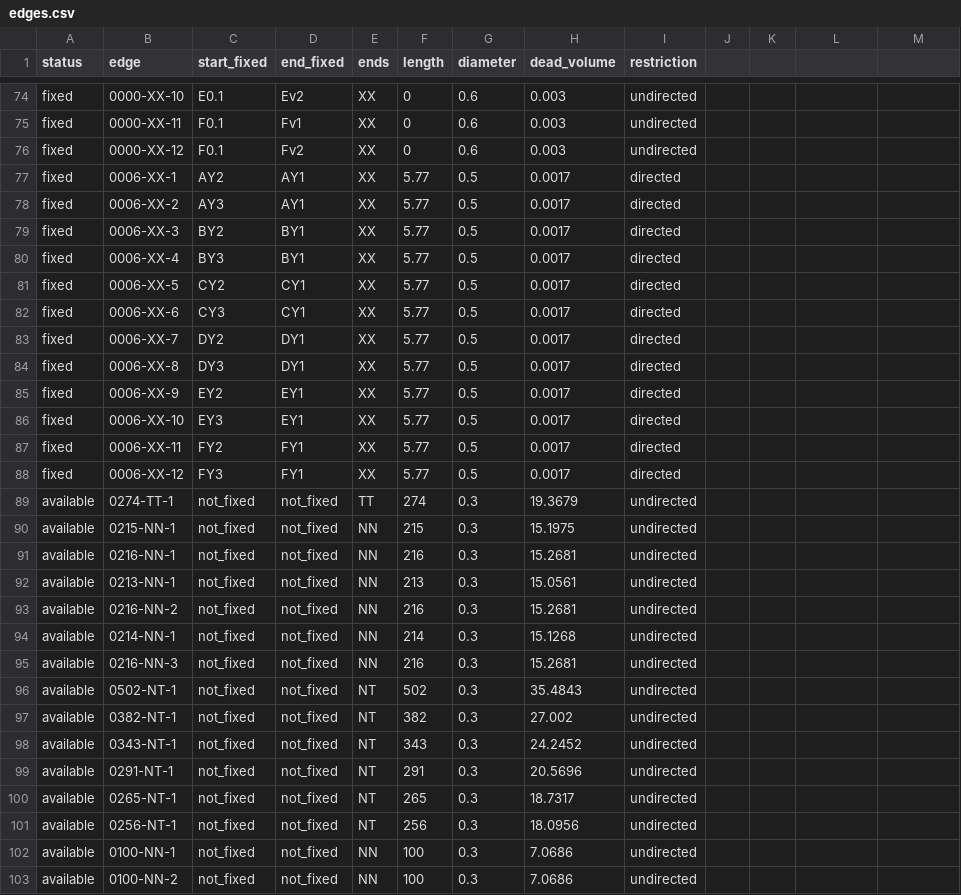
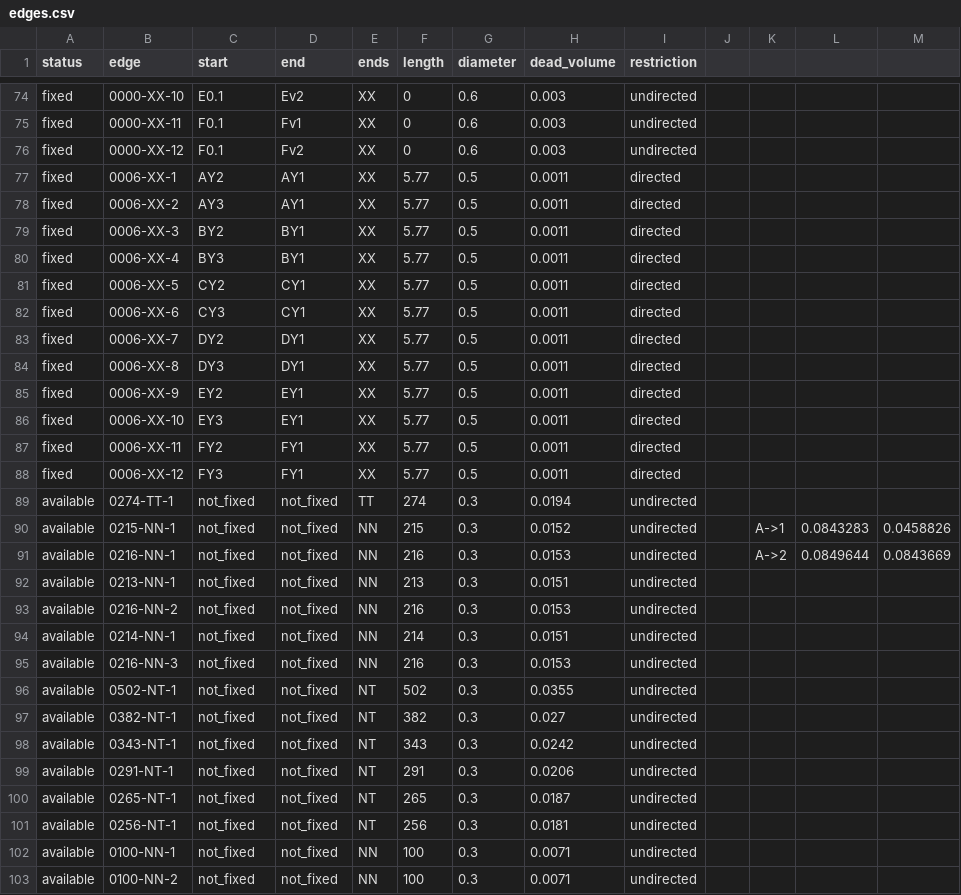
Before and after one commit to MonikaVo/ASAB_Helge-Stein-Group, a CSV file: hardware/edges.csv, drawn as a sheet; only a part is shown, gaps mark what is left out; the diff covers the shown part only.

Commit message:
Graph changed to be directed and work with different files for edges, nodes and tubing. Graph can be generated or loaded.
Graph generation function facilitated by function appendEdge. Easier to read.

```diff
--- a/hardware/edges.csv
+++ b/hardware/edges.csv
@@ -1 +1 @@
-status;edge;start_fixed;end_fixed;ends;length;diameter;dead_volume;restriction
+status;edge;start;end;ends;length;diameter;dead_volume;restriction;;;;
@@ -77,27 +77,27 @@ fixed;0000-XX-12;F0.1;Fv2;XX;0;0.6;0.003;undirected
-fixed;0006-XX-1;AY2;AY1;XX;5.77;0.5;0.0017;directed
-fixed;0006-XX-2;AY3;AY1;XX;5.77;0.5;0.0017;directed
-fixed;0006-XX-3;BY2;BY1;XX;5.77;0.5;0.0017;directed
-fixed;0006-XX-4;BY3;BY1;XX;5.77;0.5;0.0017;directed
-fixed;0006-XX-5;CY2;CY1;XX;5.77;0.5;0.0017;directed
-fixed;0006-XX-6;CY3;CY1;XX;5.77;0.5;0.0017;directed
-fixed;0006-XX-7;DY2;DY1;XX;5.77;0.5;0.0017;directed
-fixed;0006-XX-8;DY3;DY1;XX;5.77;0.5;0.0017;directed
-fixed;0006-XX-9;EY2;EY1;XX;5.77;0.5;0.0017;directed
-fixed;0006-XX-10;EY3;EY1;XX;5.77;0.5;0.0017;directed
-fixed;0006-XX-11;FY2;FY1;XX;5.77;0.5;0.0017;directed
-fixed;0006-XX-12;FY3;FY1;XX;5.77;0.5;0.0017;directed
-available;0274-TT-1;not_fixed;not_fixed;TT;274;0.3;19.3679;undirected
-available;0215-NN-1;not_fixed;not_fixed;NN;215;0.3;15.1975;undirected
-available;0216-NN-1;not_fixed;not_fixed;NN;216;0.3;15.2681;undirected
-available;0213-NN-1;not_fixed;not_fixed;NN;213;0.3;15.0561;undirected
-available;0216-NN-2;not_fixed;not_fixed;NN;216;0.3;15.2681;undirected
-available;0214-NN-1;not_fixed;not_fixed;NN;214;0.3;15.1268;undirected
-available;0216-NN-3;not_fixed;not_fixed;NN;216;0.3;15.2681;undirected
-available;0502-NT-1;not_fixed;not_fixed;NT;502;0.3;35.4843;undirected
-available;0382-NT-1;not_fixed;not_fixed;NT;382;0.3;27.002;undirected
-available;0343-NT-1;not_fixed;not_fixed;NT;343;0.3;24.2452;undirected
-available;0291-NT-1;not_fixed;not_fixed;NT;291;0.3;20.5696;undirected
-available;0265-NT-1;not_fixed;not_fixed;NT;265;0.3;18.7317;undirected
-available;0256-NT-1;not_fixed;not_fixed;NT;256;0.3;18.0956;undirected
-available;0100-NN-1;not_fixed;not_fixed;NN;100;0.3;7.0686;undirected
-available;0100-NN-2;not_fixed;not_fixed;NN;100;0.3;7.0686;undirected
+fixed;0006-XX-1;AY2;AY1;XX;5.77;0.5;0.0011;directed;;;;
+fixed;0006-XX-2;AY3;AY1;XX;5.77;0.5;0.0011;directed;;;;
+fixed;0006-XX-3;BY2;BY1;XX;5.77;0.5;0.0011;directed;;;;
+fixed;0006-XX-4;BY3;BY1;XX;5.77;0.5;0.0011;directed;;;;
+fixed;0006-XX-5;CY2;CY1;XX;5.77;0.5;0.0011;directed;;;;
+fixed;0006-XX-6;CY3;CY1;XX;5.77;0.5;0.0011;directed;;;;
+fixed;0006-XX-7;DY2;DY1;XX;5.77;0.5;0.0011;directed;;;;
+fixed;0006-XX-8;DY3;DY1;XX;5.77;0.5;0.0011;directed;;;;
+fixed;0006-XX-9;EY2;EY1;XX;5.77;0.5;0.0011;directed;;;;
+fixed;0006-XX-10;EY3;EY1;XX;5.77;0.5;0.0011;directed;;;;
+fixed;0006-XX-11;FY2;FY1;XX;5.77;0.5;0.0011;directed;;;;
+fixed;0006-XX-12;FY3;FY1;XX;5.77;0.5;0.0011;directed;;;;
+available;0274-TT-1;not_fixed;not_fixed;TT;274;0.3;0.0194;undirected;;;;
+available;0215-NN-1;not_fixed;not_fixed;NN;215;0.3;0.0152;undirected;;A->1;0.0843283;0.0458826
+available;0216-NN-1;not_fixed;not_fixed;NN;216;0.3;0.0153;undirected;;A->2;0.0849644;0.0843669
+available;0213-NN-1;not_fixed;not_fixed;NN;213;0.3;0.0151;undirected;;;;
+available;0216-NN-2;not_fixed;not_fixed;NN;216;0.3;0.0153;undirected;;;;
+available;0214-NN-1;not_fixed;not_fixed;NN;214;0.3;0.0151;undirected;;;;
+available;0216-NN-3;not_fixed;not_fixed;NN;216;0.3;0.0153;undirected;;;;
+available;0502-NT-1;not_fixed;not_fixed;NT;502;0.3;0.0355;undirected;;;;
+available;0382-NT-1;not_fixed;not_fixed;NT;382;0.3;0.027;undirected;;;;
+available;0343-NT-1;not_fixed;not_fixed;NT;343;0.3;0.0242;undirected;;;;
+available;0291-NT-1;not_fixed;not_fixed;NT;291;0.3;0.0206;undirected;;;;
+available;0265-NT-1;not_fixed;not_fixed;NT;265;0.3;0.0187;undirected;;;;
+available;0256-NT-1;not_fixed;not_fixed;NT;256;0.3;0.0181;undirected;;;;
+available;0100-NN-1;not_fixed;not_fixed;NN;100;0.3;0.0071;undirected;;;;
+available;0100-NN-2;not_fixed;not_fixed;NN;100;0.3;0.0071;undirected;;;;
```
Also changed, not shown: 47 edited cells elsewhere in this file, hardware/tubing.csv, 2 other files.
